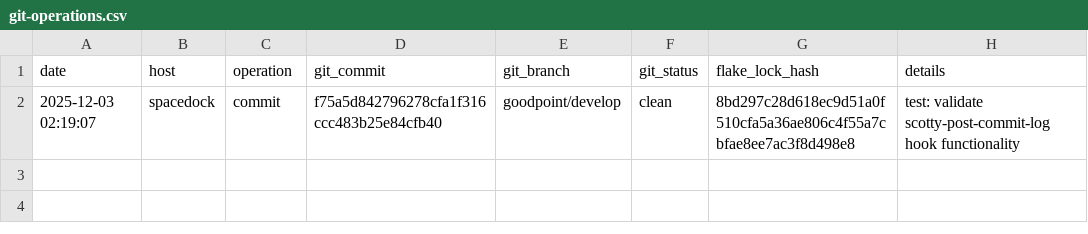
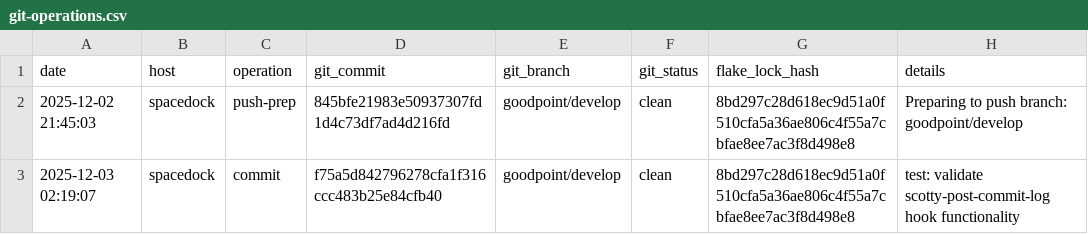
Before and after one commit to gignsky/.dotfiles, a CSV file: scottys-journal/metrics/git-operations.csv, drawn as a sheet; the diff names each change by its address in the sheet, - before the commit and + after, or states it on an @@ line.

```diff
--- a/scottys-journal/metrics/git-operations.csv
+++ b/scottys-journal/metrics/git-operations.csv
+row 2: 2025-12-02 21:45:03 | spacedock | push-prep | 845bfe21983e50937307fd1d4c73df7ad4d216fd | goodpoint/develop | clean | 8bd297c28d618ec9d51a0f510cfa5a36ae806c4f55a7cbfae8ee7ac3f8d498e8 | Preparing to push branch: goodpoint/develop
```
Also changed, not shown: 1 other file.
